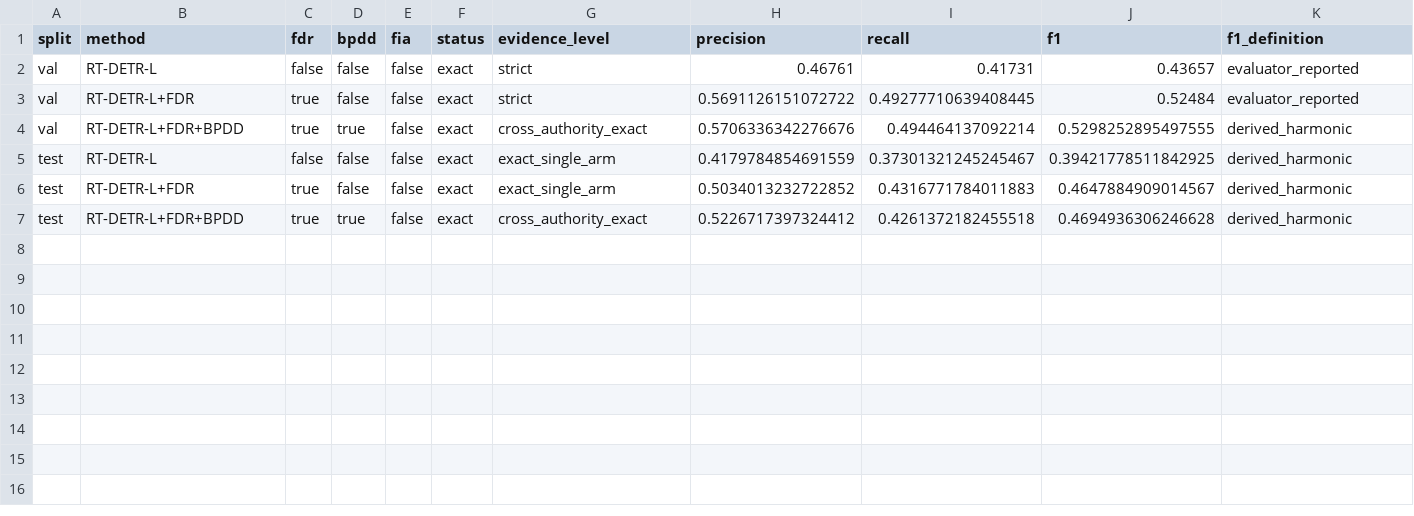
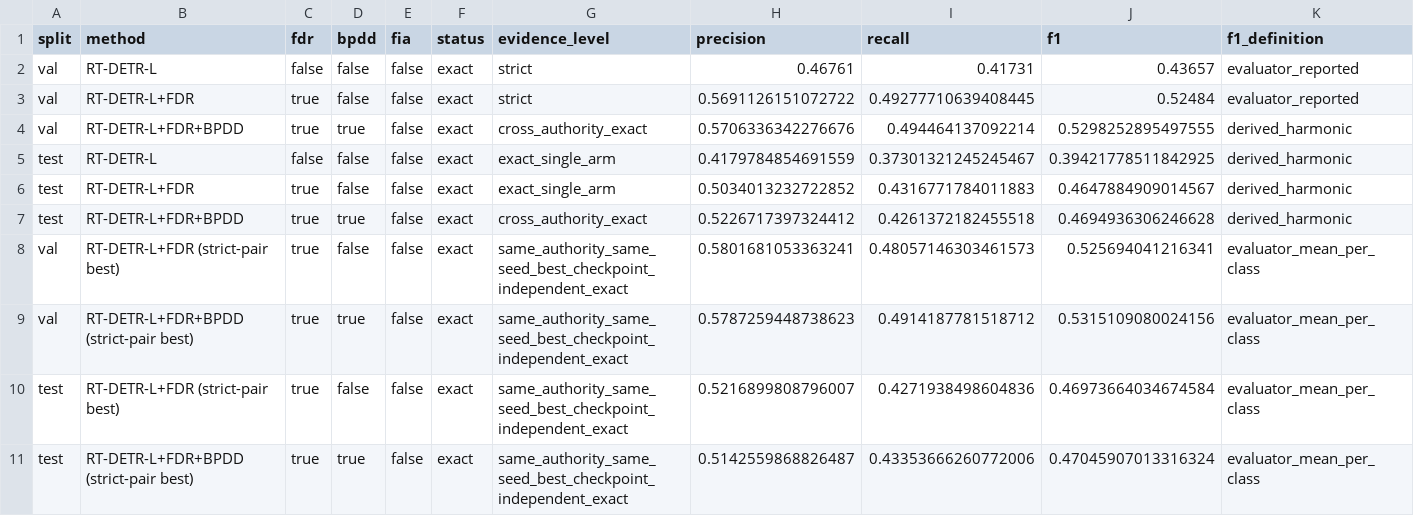
Before and after one commit to kkc236/icassp2027-fdr-bpdd-fia-material, a CSV file: paper_material/results/split_overall_results.csv, drawn as a sheet; only a part is shown; rows hold the shown columns only; the diff names each change by its address in the sheet, - before the commit and + after, or states it on an @@ line.

Commit message:
docs: complete strict BPDD best evaluation

```diff
--- a/paper_material/results/split_overall_results.csv
+++ b/paper_material/results/split_overall_results.csv
+row 8: val | RT-DETR-L+FDR (strict-pair best) | true | false | false | exact | same_authority_same_seed_best_checkpoint_independent_exact | 0.5801681053363241 | 0.48057146303461573 | 0.525694041216341 | evaluator_mean_per_class
+row 9: val | RT-DETR-L+FDR+BPDD (strict-pair best) | true | true | false | exact | same_authority_same_seed_best_checkpoint_independent_exact | 0.5787259448738623 | 0.4914187781518712 | 0.5315109080024156 | evaluator_mean_per_class
+row 10: test | RT-DETR-L+FDR (strict-pair best) | true | false | false | exact | same_authority_same_seed_best_checkpoint_independent_exact | 0.5216899808796007 | 0.4271938498604836 | 0.46973664034674584 | evaluator_mean_per_class
+row 11: test | RT-DETR-L+FDR+BPDD (strict-pair best) | true | true | false | exact | same_authority_same_seed_best_checkpoint_independent_exact | 0.5142559868826487 | 0.43353666260772006 | 0.47045907013316324 | evaluator_mean_per_class
```
Also changed, not shown: 20 other files.
